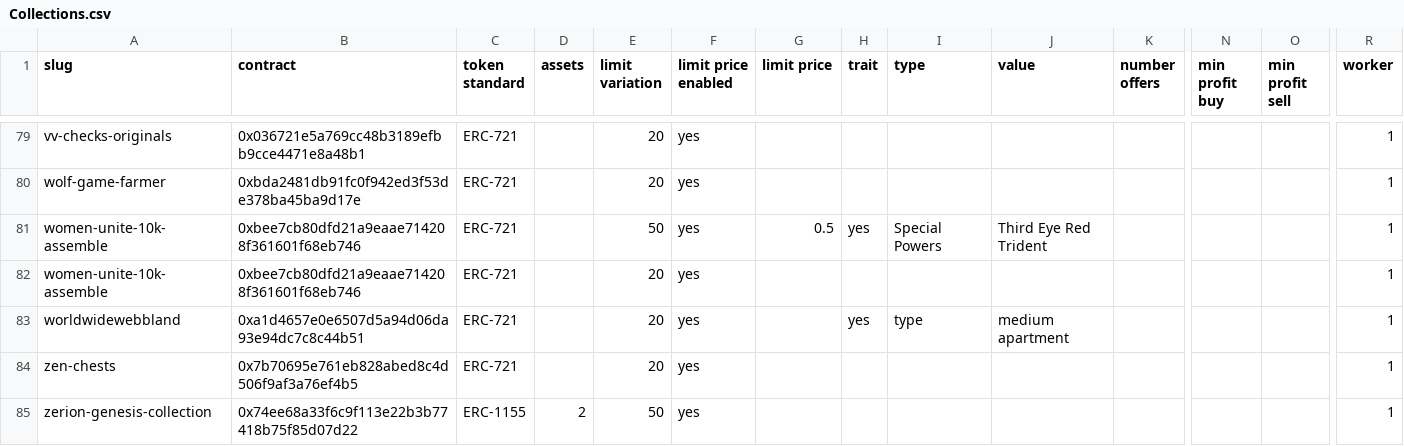
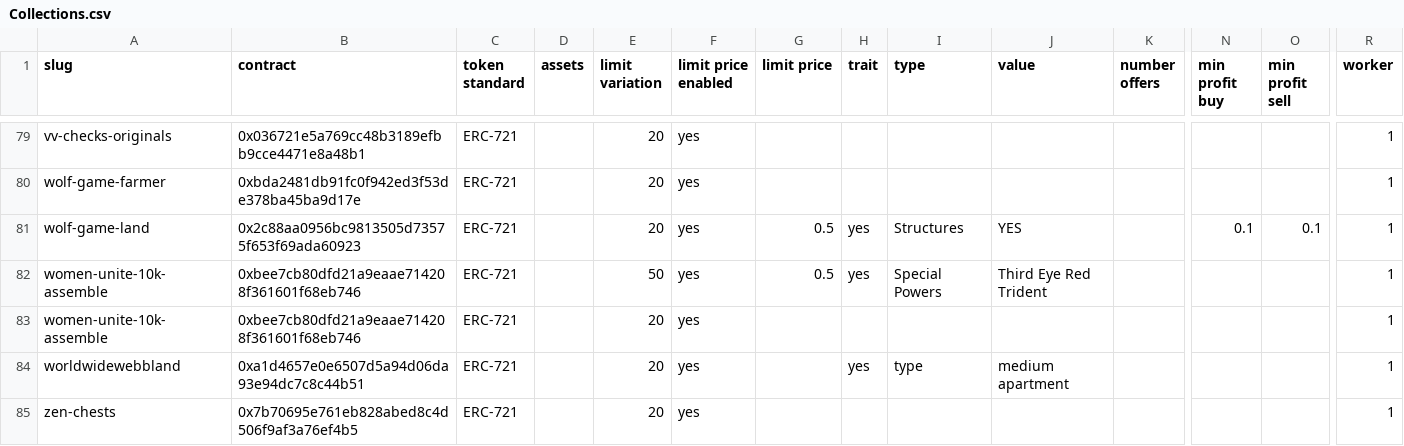
Before and after one commit to johnydev23/Opensea_automated_actions, a CSV file: Collections.csv, drawn as a sheet; only a part is shown, gaps mark what is left out; the shorter side is filled out with more unchanged rows; rows hold the shown columns only; the diff names each change by its address in the sheet, - before the commit and + after, or states it on an @@ line.

```diff
--- a/Collections.csv
+++ b/Collections.csv
+row 81: wolf-game-land | 0x2c88aa0956bc9813505d73575f653f69ada60923 | ERC-721 |  | 20 | yes | 0.5 | yes | Structures | YES |  | 0.1 | 0.1 | 1
```
